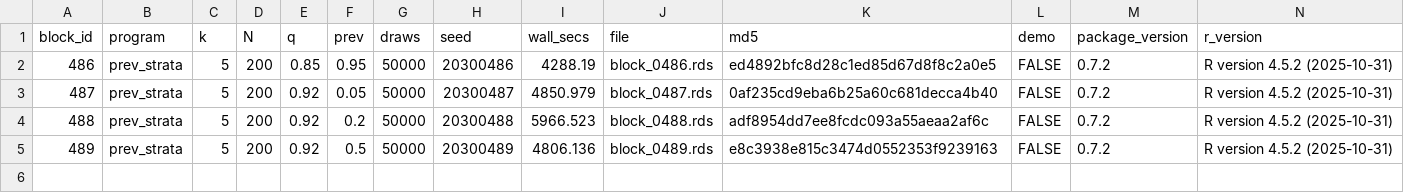
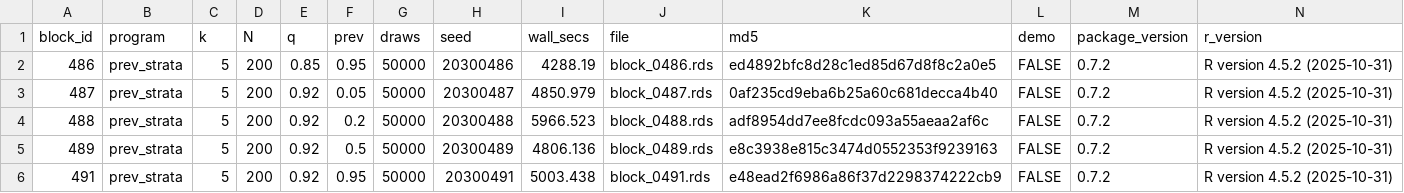
Before and after one commit to defense031/grassr, a CSV file: contrib/contributions/rachel-dill-gidaro-20260722-blocks486-515/bundle_manifest.csv, drawn as a sheet; the diff names each change by its address in the sheet, - before the commit and + after, or states it on an @@ line.

Commit message:
block 491 (tail_topup)

```diff
--- a/contrib/contributions/rachel-dill-gidaro-20260722-blocks486-515/bundle_manifest.csv
+++ b/contrib/contributions/rachel-dill-gidaro-20260722-blocks486-515/bundle_manifest.csv
+row 6: 491 | prev_strata | 5 | 200 | 0.92 | 0.95 | 50000 | 20300491 | 5003.438 | block_0491.rds | e48ead2f6986a86f37d2298374222cb9 | FALSE | 0.7.2 | R version 4.5.2 (2025-10-31)
```
Also changed, not shown: 1 other file.
